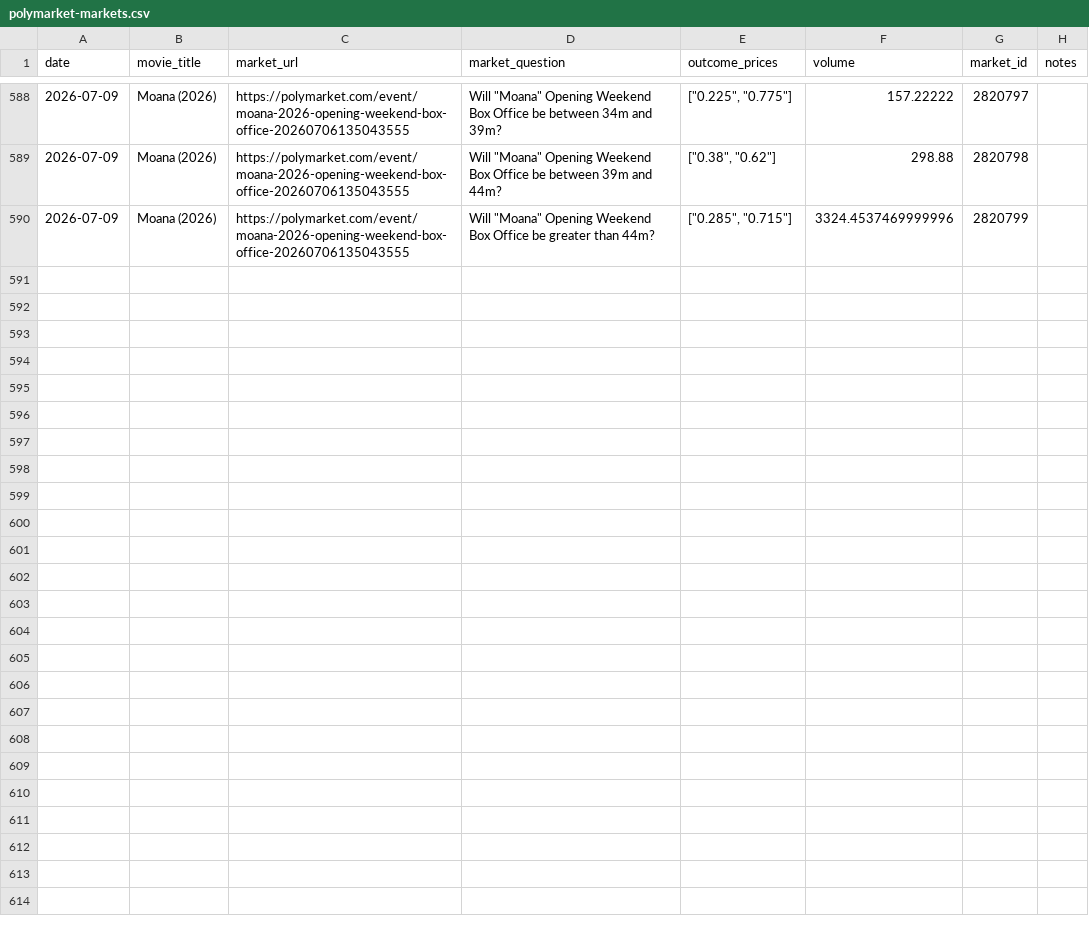
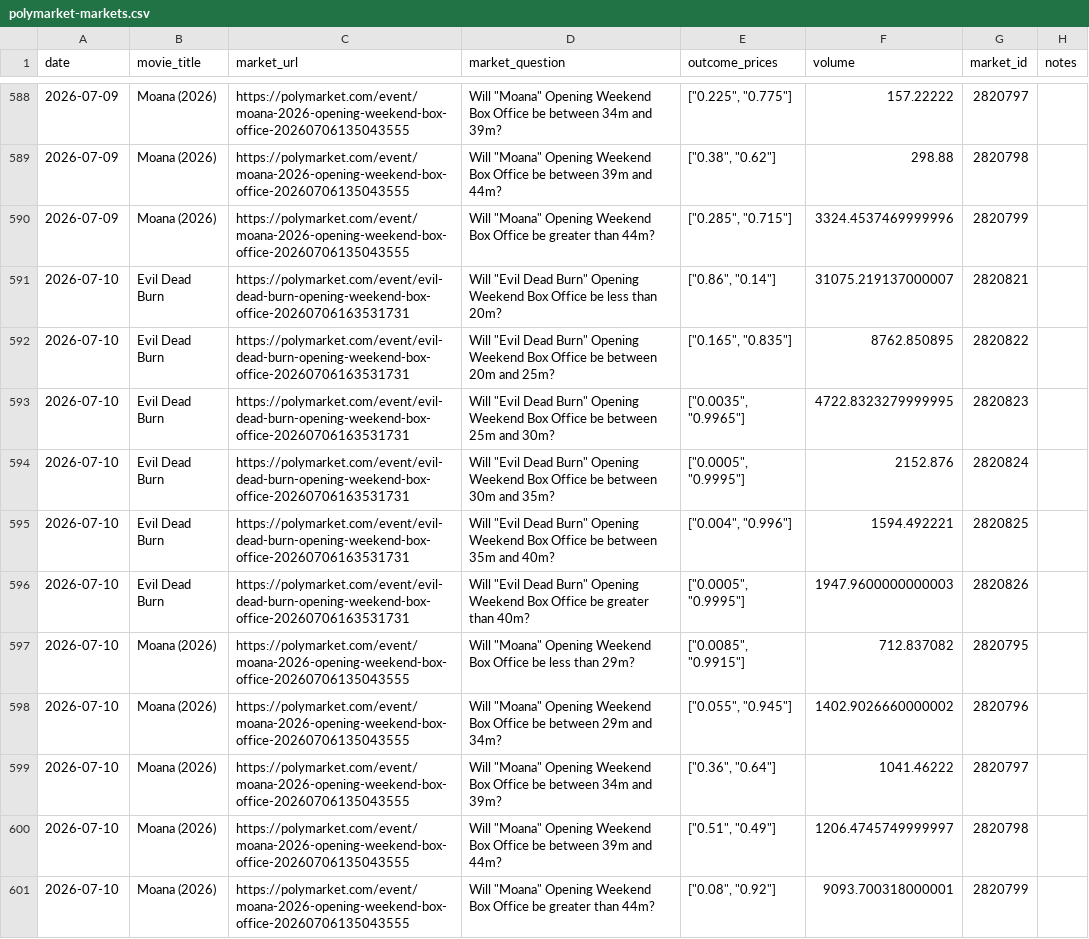
Before and after one commit to arnauddg27-svg/Theatres, a CSV file: box-office-tracker/data/polymarket-markets.csv, drawn as a sheet; only a part is shown, gaps mark what is left out.

```diff
--- a/box-office-tracker/data/polymarket-markets.csv
+++ b/box-office-tracker/data/polymarket-markets.csv
@@ -590 +590,12 @@ date,movie_title,market_url,market_question,outcome_prices,volume,market_id,note
 2026-07-09,Moana (2026),https://polymarket.com/event/moana-2026-opening-weekend-box-office-20260706135043555,"Will ""Moana"" Opening Weekend Box Office be greater than 44m?","[""0.285"", ""0.715""]",3324.4537469999996,2820799,
+2026-07-10,Evil Dead Burn,https://polymarket.com/event/evil-dead-burn-opening-weekend-box-office-20260706163531731,"Will ""Evil Dead Burn"" Opening Weekend Box Office be less than 20m?","[""0.86"", ""0.14""]",31075.219137000007,2820821,
+2026-07-10,Evil Dead Burn,https://polymarket.com/event/evil-dead-burn-opening-weekend-box-office-20260706163531731,"Will ""Evil Dead Burn"" Opening Weekend Box Office be between 20m and 25m?","[""0.165"", ""0.835""]",8762.850895,2820822,
+2026-07-10,Evil Dead Burn,https://polymarket.com/event/evil-dead-burn-opening-weekend-box-office-20260706163531731,"Will ""Evil Dead Burn"" Opening Weekend Box Office be between 25m and 30m?","[""0.0035"", ""0.9965""]",4722.8323279999995,2820823,
+2026-07-10,Evil Dead Burn,https://polymarket.com/event/evil-dead-burn-opening-weekend-box-office-20260706163531731,"Will ""Evil Dead Burn"" Opening Weekend Box Office be between 30m and 35m?","[""0.0005"", ""0.9995""]",2152.876,2820824,
+2026-07-10,Evil Dead Burn,https://polymarket.com/event/evil-dead-burn-opening-weekend-box-office-20260706163531731,"Will ""Evil Dead Burn"" Opening Weekend Box Office be between 35m and 40m?","[""0.004"", ""0.996""]",1594.492221,2820825,
+2026-07-10,Evil Dead Burn,https://polymarket.com/event/evil-dead-burn-opening-weekend-box-office-20260706163531731,"Will ""Evil Dead Burn"" Opening Weekend Box Office be greater than 40m?","[""0.0005"", ""0.9995""]",1947.9600000000003,2820826,
+2026-07-10,Moana (2026),https://polymarket.com/event/moana-2026-opening-weekend-box-office-20260706135043555,"Will ""Moana"" Opening Weekend Box Office be less than 29m?","[""0.0085"", ""0.9915""]",712.837082,2820795,
+2026-07-10,Moana (2026),https://polymarket.com/event/moana-2026-opening-weekend-box-office-20260706135043555,"Will ""Moana"" Opening Weekend Box Office be between 29m and 34m?","[""0.055"", ""0.945""]",1402.9026660000002,2820796,
+2026-07-10,Moana (2026),https://polymarket.com/event/moana-2026-opening-weekend-box-office-20260706135043555,"Will ""Moana"" Opening Weekend Box Office be between 34m and 39m?","[""0.36"", ""0.64""]",1041.46222,2820797,
+2026-07-10,Moana (2026),https://polymarket.com/event/moana-2026-opening-weekend-box-office-20260706135043555,"Will ""Moana"" Opening Weekend Box Office be between 39m and 44m?","[""0.51"", ""0.49""]",1206.4745749999997,2820798,
+2026-07-10,Moana (2026),https://polymarket.com/event/moana-2026-opening-weekend-box-office-20260706135043555,"Will ""Moana"" Opening Weekend Box Office be greater than 44m?","[""0.08"", ""0.92""]",9093.700318000001,2820799,
```
Also changed, not shown: 2 other files.
